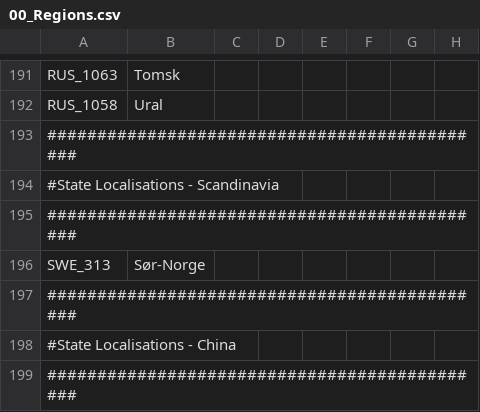
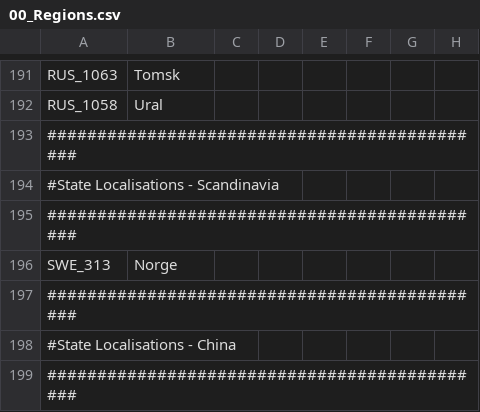
Before and after one commit to Proffan25/IGoR-PRF, a CSV file: localisation/00_Regions.csv, drawn as a sheet; only a part is shown, gaps mark what is left out; the diff names each change by its address in the sheet, - before the commit and + after, or states it on an @@ line.

```diff
--- a/localisation/00_Regions.csv
+++ b/localisation/00_Regions.csv
-B196: Sør-Norge
+B196: Norge
```
Also changed, not shown: localisation/00_UncivReforms.csv, localisation/PRF.csv, 23 other files.
